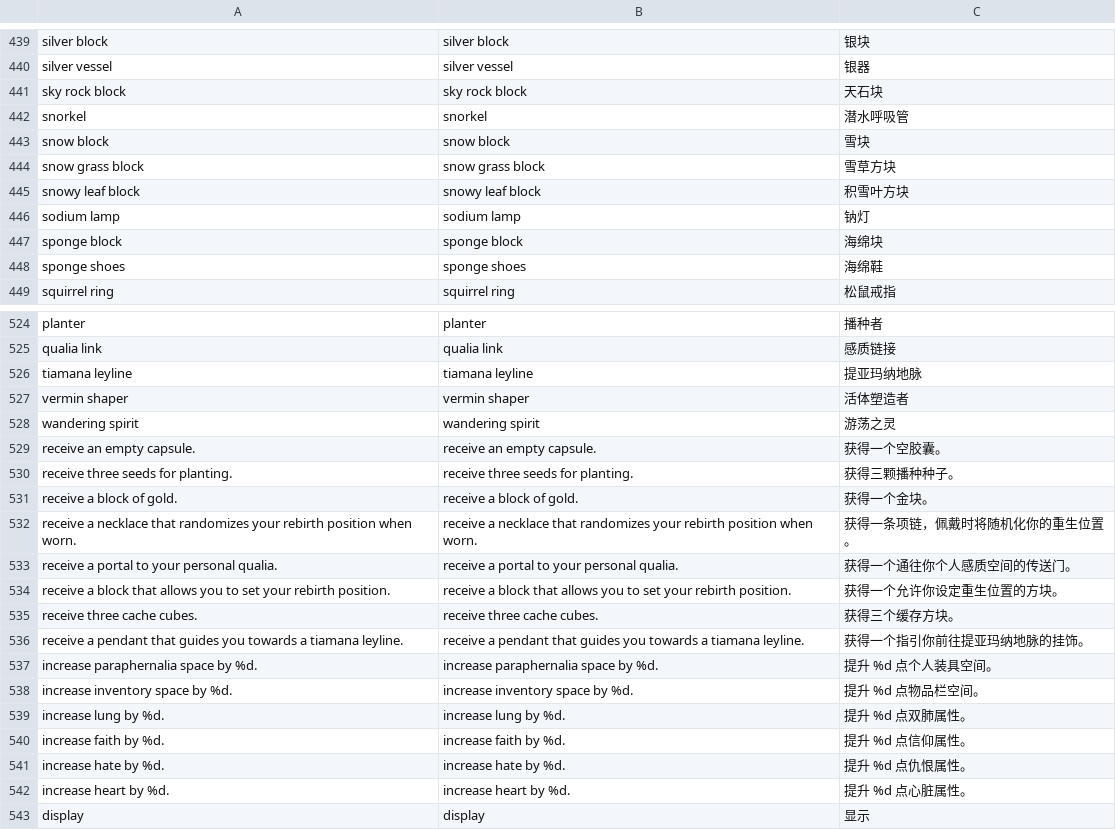
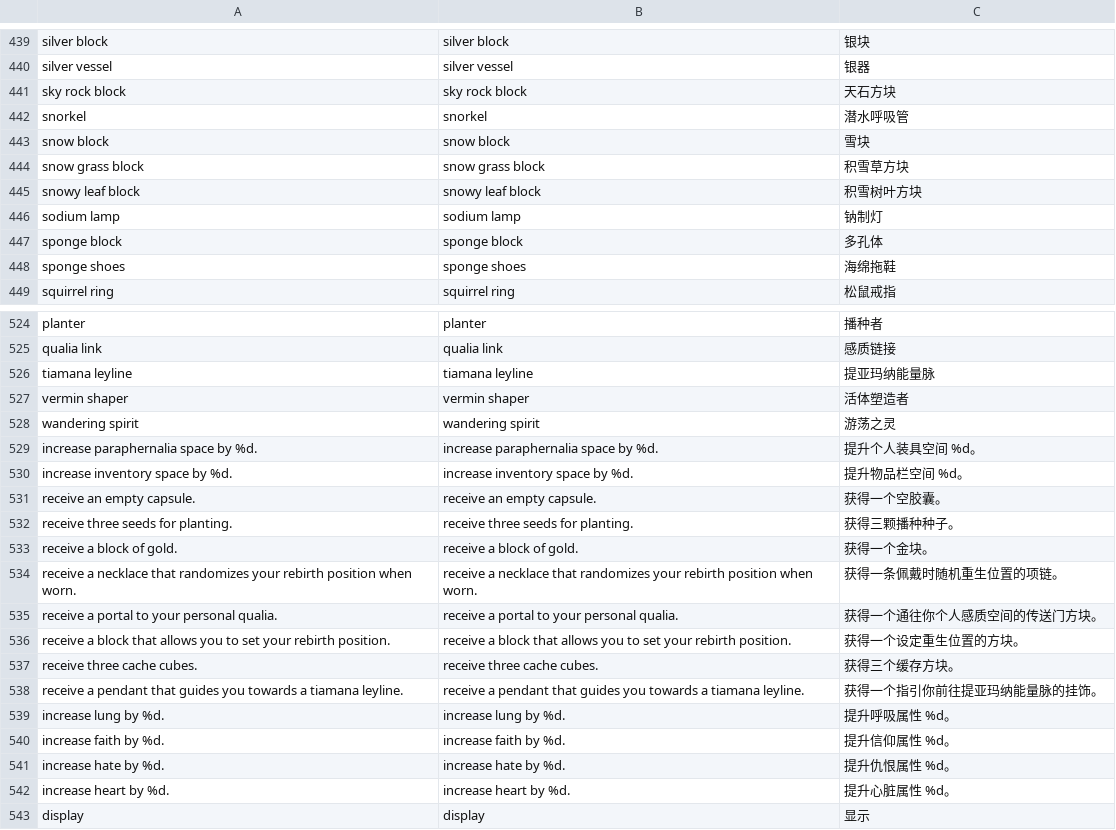
Before and after one commit to Kylerupinski/Lucid-Blocks-LocalizationPack, a CSV file: mods/language_manger/localization/localization_dict.csv, drawn as a sheet; only a part is shown, gaps mark what is left out; the diff covers the shown part only.

```diff
--- a/mods/language_manger/localization/localization_dict.csv
+++ b/mods/language_manger/localization/localization_dict.csv
@@ -447,10 +447,10 @@ silver block,silver block,银块
 silver vessel,silver vessel,银器
-sky rock block,sky rock block,天石块
+sky rock block,sky rock block,天石方块
 snorkel,snorkel,潜水呼吸管
 snow block,snow block,雪块
-snow grass block,snow grass block,雪草方块
-snowy leaf block,snowy leaf block,积雪叶方块
-sodium lamp,sodium lamp,钠灯
-sponge block,sponge block,海绵块
-sponge shoes,sponge shoes,海绵鞋
+snow grass block,snow grass block,积雪草方块
+snowy leaf block,snowy leaf block,积雪树叶方块
+sodium lamp,sodium lamp,钠制灯
+sponge block,sponge block,多孔体
+sponge shoes,sponge shoes,海绵拖鞋
 squirrel ring,squirrel ring,松鼠戒指
@@ -532,5 +532,7 @@ planter,planter,播种者
 qualia link,qualia link,感质链接
-tiamana leyline,tiamana leyline,提亚玛纳地脉
+tiamana leyline,tiamana leyline,提亚玛纳能量脉
 vermin shaper,vermin shaper,活体塑造者
 wandering spirit,wandering spirit,游荡之灵
+increase paraphernalia space by %d.,increase paraphernalia space by %d.,提升个人装具空间 %d。
+increase inventory space by %d.,increase inventory space by %d.,提升物品栏空间 %d。
 receive an empty capsule.,receive an empty capsule.,获得一个空胶囊。
@@ -540,14 +542,12 @@ receive an empty capsule.,receive an empty capsule.,获得一个空胶囊。
 receive a block of gold.,receive a block of gold.,获得一个金块。
-receive a necklace that randomizes your rebirth position when worn.,receive a necklace that randomizes your rebirth position when worn.,获得一条项链，佩戴时将随机化你的重生位置。
-receive a portal to your personal qualia.,receive a portal to your personal qualia.,获得一个通往你个人感质空间的传送门。
-receive a block that allows you to set your rebirth position.,receive a block that allows you to set your rebirth position.,获得一个允许你设定重生位置的方块。
+receive a necklace that randomizes your rebirth position when worn.,receive a necklace that randomizes your rebirth position when worn.,获得一条佩戴时随机重生位置的项链。
+receive a portal to your personal qualia.,receive a portal to your personal qualia.,获得一个通往你个人感质空间的传送门方块。
+receive a block that allows you to set your rebirth position.,receive a block that allows you to set your rebirth position.,获得一个设定重生位置的方块。
 "receive three cache cubes.
 ",receive three cache cubes.,获得三个缓存方块。
-receive a pendant that guides you towards a tiamana leyline.,receive a pendant that guides you towards a tiamana leyline.,获得一个指引你前往提亚玛纳地脉的挂饰。
-increase paraphernalia space by %d.,increase paraphernalia space by %d.,提升 %d 点个人装具空间。
-increase inventory space by %d.,increase inventory space by %d.,提升 %d 点物品栏空间。
-increase lung by %d.,increase lung by %d.,提升 %d 点双肺属性。
-increase faith by %d.,increase faith by %d.,提升 %d 点信仰属性。
-increase hate by %d.,increase hate by %d.,提升 %d 点仇恨属性。
-increase heart by %d.,increase heart by %d.,提升 %d 点心脏属性。
+receive a pendant that guides you towards a tiamana leyline.,receive a pendant that guides you towards a tiamana leyline.,获得一个指引你前往提亚玛纳能量脉的挂饰。
+increase lung by %d.,increase lung by %d.,提升呼吸属性 %d。
+increase faith by %d.,increase faith by %d.,提升信仰属性 %d。
+increase hate by %d.,increase hate by %d.,提升仇恨属性 %d。
+increase heart by %d.,increase heart by %d.,提升心脏属性 %d。
 display,display,显示
```
Also changed, not shown: 12 added rows and 124 edited cells elsewhere in this file, 2 other files.
